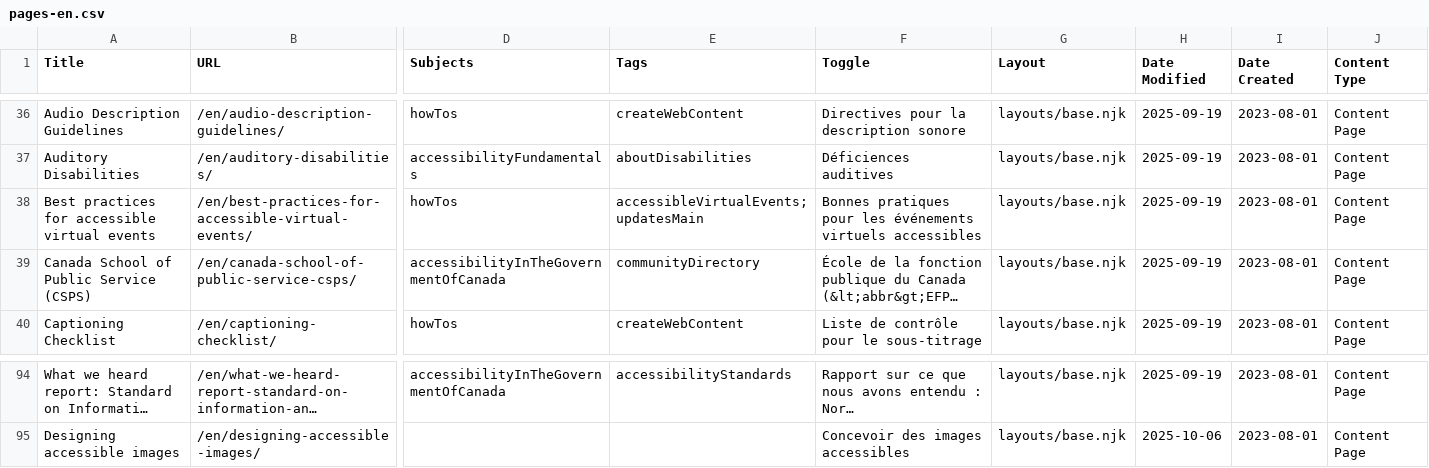
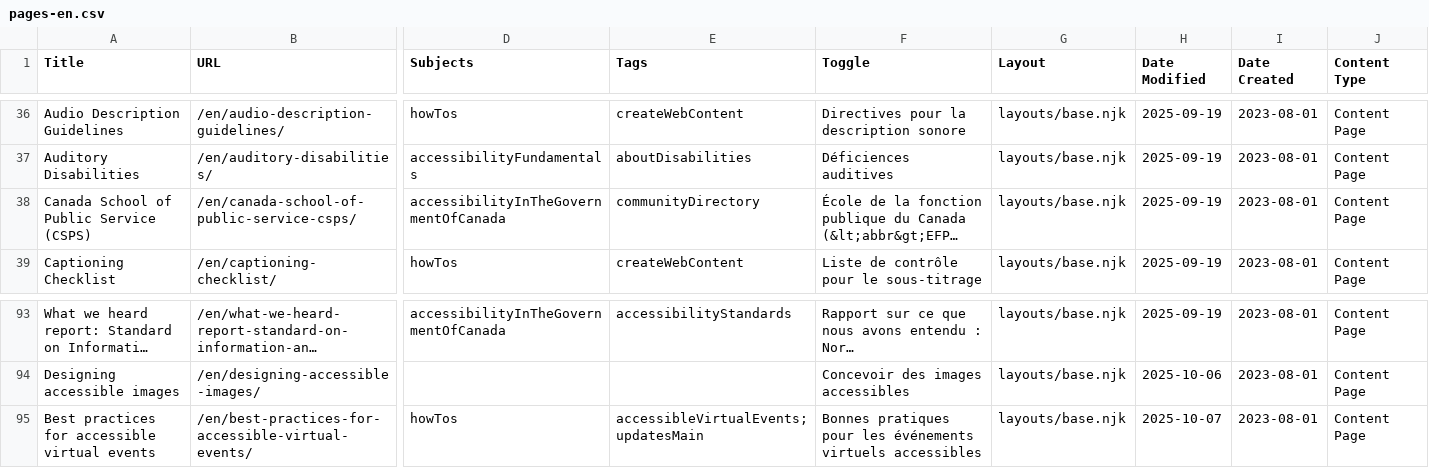
Before and after one commit to gc-da11yn/gc-da11yn.github.io, a CSV file: docs/pages-en.csv, drawn as a sheet; only a part is shown, gaps mark what is left out; long unchanged cells end in …; removed rows and columns are numbered as before the commit, all else as after; rows hold the shown columns only; the diff names each change by its address in the sheet, - before the commit and + after, or states it on an @@ line.

```diff
--- a/docs/pages-en.csv
+++ b/docs/pages-en.csv
-row 38: Best practices for accessible virtual events | /en/best-practices-for-accessible-virtual-events/ | howTos | accessibleVirtualEvents; updatesMain | Bonnes pratiques pour les événements virtuels accessibles | layouts/base.njk | 2025-09-19 | 2023-08-01 | Content Page
+row 95: Best practices for accessible virtual events | /en/best-practices-for-accessible-virtual-events/ | howTos | accessibleVirtualEvents; updatesMain | Bonnes pratiques pour les événements virtuels accessibles | layouts/base.njk | 2025-10-07 | 2023-08-01 | Content Page
```
Also changed, not shown: docs/pages-fr.csv, 15 other files.
